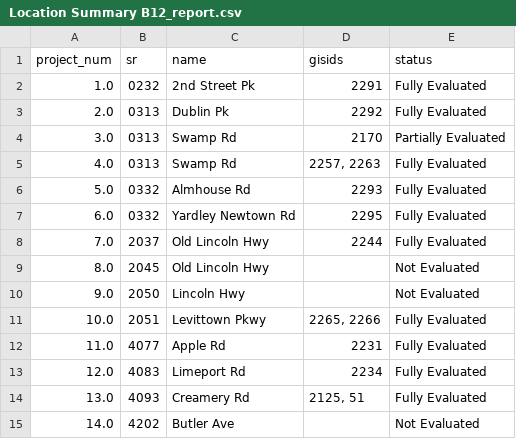
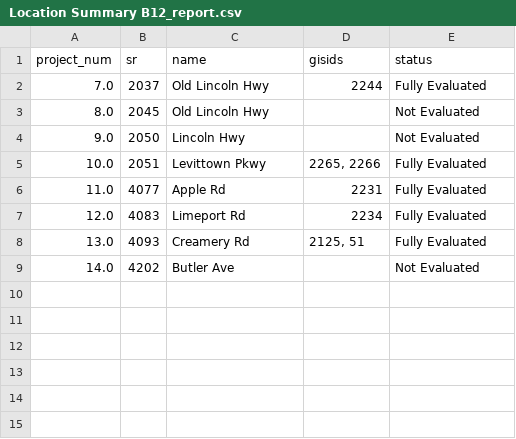
Before and after one commit to dvrpc/BFR_Tracking, a CSV file: data/paving_package/Reports/Location Summary B12_report.csv, drawn as a sheet.

```diff
--- a/data/paving_package/Reports/Location Summary B12_report.csv
+++ b/data/paving_package/Reports/Location Summary B12_report.csv
@@ -1,8 +1,2 @@
 project_num,sr,name,gisids,status
-1.0,0232,2nd Street Pk,2291,Fully Evaluated
-2.0,0313,Dublin Pk,2292,Fully Evaluated
-3.0,0313,Swamp Rd,2170,Partially Evaluated
-4.0,0313,Swamp Rd,"2257, 2263",Fully Evaluated
-5.0,0332,Almhouse Rd,2293,Fully Evaluated
-6.0,0332,Yardley Newtown Rd,2295,Fully Evaluated
 7.0,2037,Old Lincoln Hwy,2244,Fully Evaluated
```
Also changed, not shown: data/paving_package/Reports/Location Summary C12_report.csv, data/paving_package/Reports/Location Summary D13_report.csv, 25 other files.
